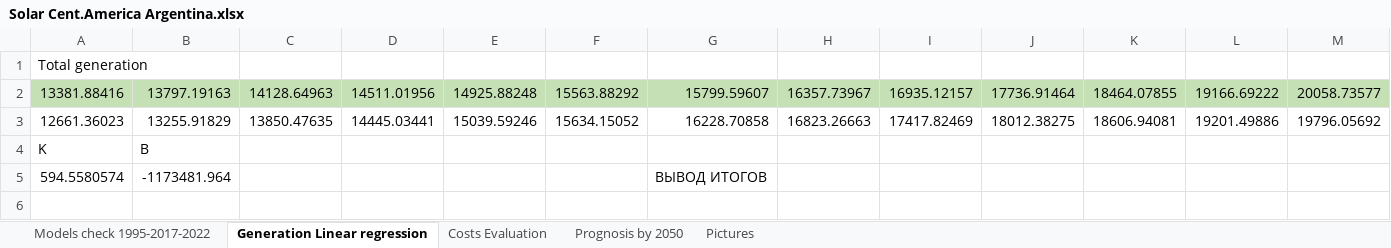
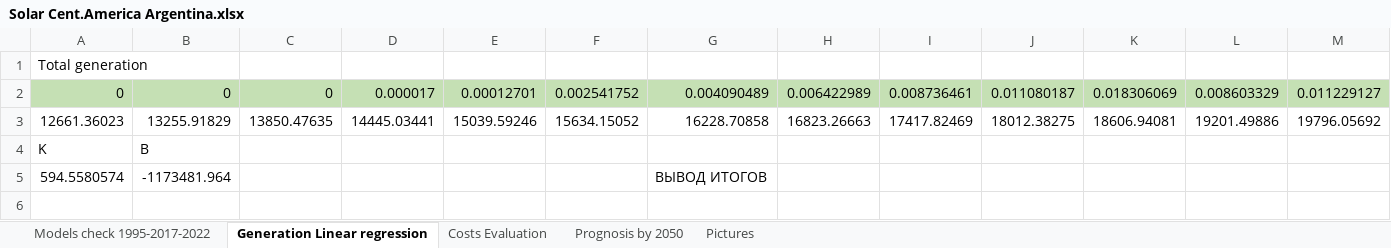
Before and after one commit to Misha1601/magistr, an Excel workbook: Куделин/Солнечная энергетика/Solar Cent.America Argentina.xlsx, sheet Generation Linear regression, drawn as a sheet; only a part is shown; values as stored, in another font and other column widths than the file's, no borders; charts and pictures not drawn; the diff covers the shown part only; the diff names each change by its address in the sheet, - before the commit and + after, or states it on an @@ line.

```diff
--- a/Куделин/Солнечная энергетика/Solar Cent.America Argentina.xlsx (sheet Generation Linear regression)
+++ b/Куделин/Солнечная энергетика/Solar Cent.America Argentina.xlsx (sheet Generation Linear regression)
-A2: 13381.88416
+A2: 0
-B2: 13797.19163
+B2: 0
-C2: 14128.64963
+C2: 0
-D2: 14511.01956
+D2: 0.000017
-E2: 14925.88248
+E2: 0.00012701
-F2: 15563.88292
+F2: 0.002541752
-G2: 15799.59607
+G2: 0.004090489
-H2: 16357.73967
+H2: 0.006422989
-I2: 16935.12157
+I2: 0.008736461
-J2: 17736.91464
+J2: 0.011080187
-K2: 18464.07855
+K2: 0.018306069
-L2: 19166.69222
+L2: 0.008603329
-M2: 20058.73577
+M2: 0.011229127
```
Also changed, not shown: 43 edited cells elsewhere in this sheet, sheet Models check 1995-2017-2022, charts or pictures, Куделин/Солнечная энергетика/Solar Cent.America Brazil.xlsx, Куделин/Солнечная энергетика/Solar Cent.America CentralAmerica.xlsx, 15 other files.
